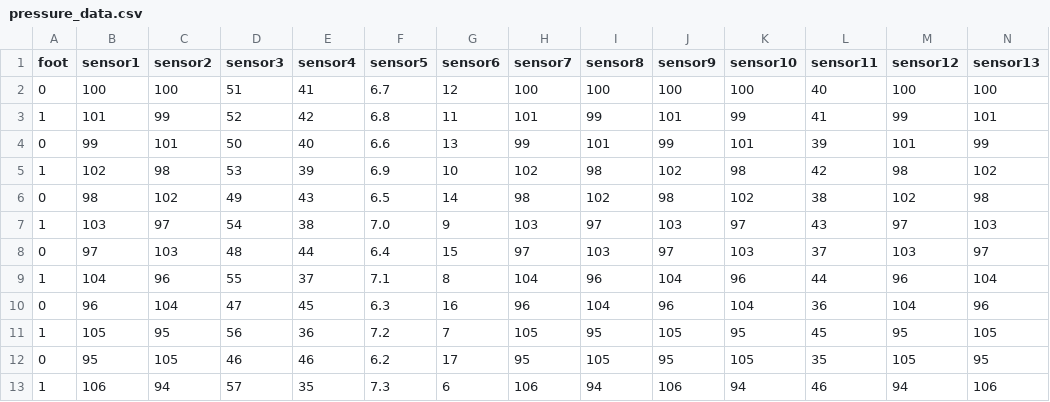
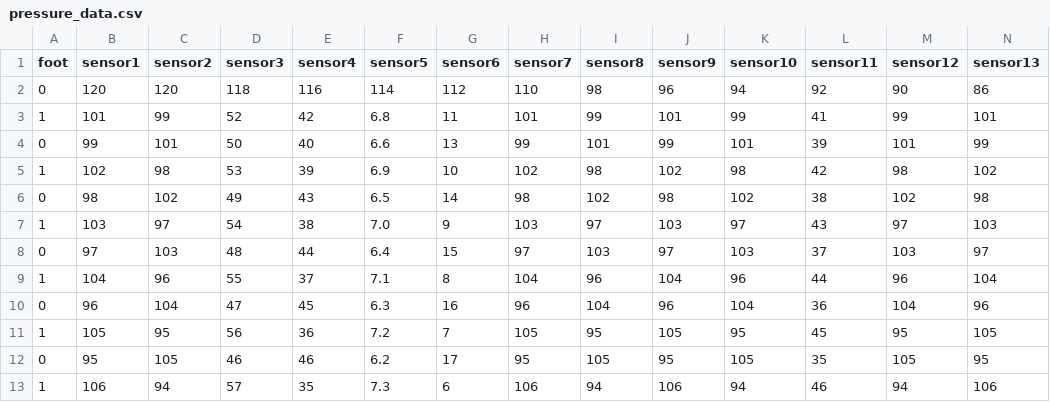
Before and after one commit to zonglushu/insole, a CSV file: data/pressure_data.csv, drawn as a sheet; only a part is shown; removed rows and columns are numbered as before the commit, all else as after; rows hold the shown columns only; the diff names each change by its address in the sheet, - before the commit and + after, or states it on an @@ line.

```diff
--- a/data/pressure_data.csv
+++ b/data/pressure_data.csv
-row 2: 0 | 100 | 100 | 51 | 41 | 6.7 | 12 | 100 | 100 | 100 | 100 | 40 | 100 | 100
+row 2: 0 | 120 | 120 | 118 | 116 | 114 | 112 | 110 | 98 | 96 | 94 | 92 | 90 | 86
```
Also changed, not shown: 5 other files.
